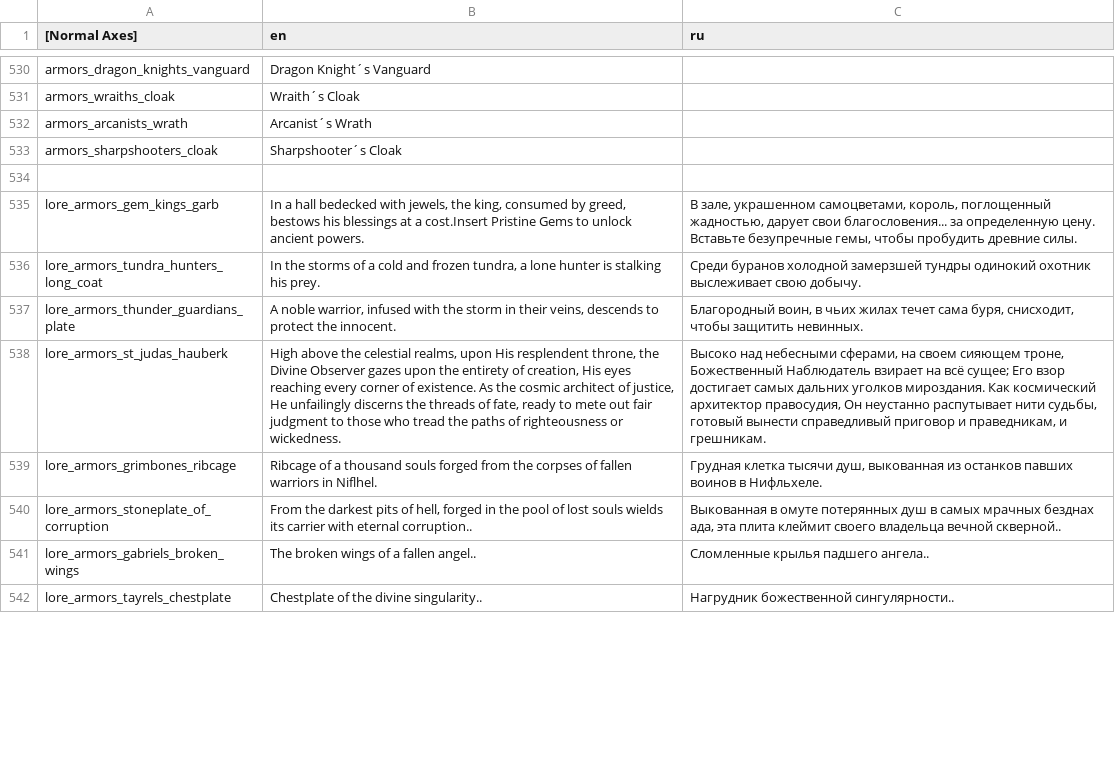
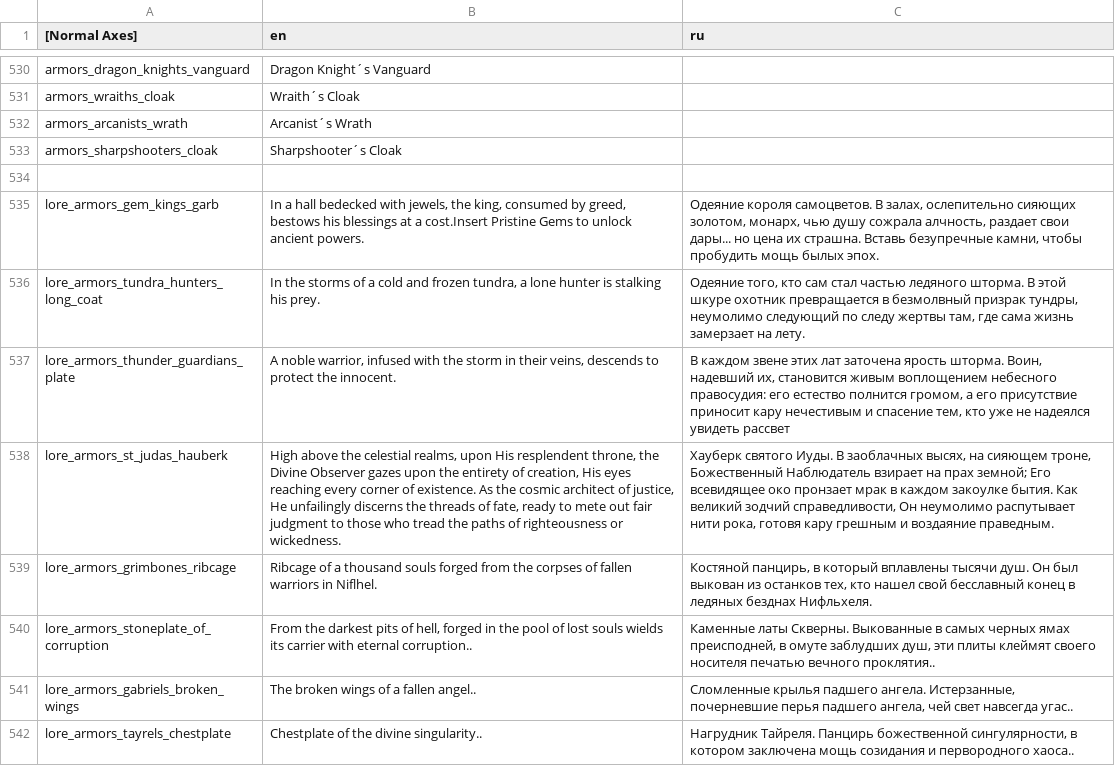
Before and after one commit to catgirl3d/hero_siege_ru_translations, a CSV file: translate/translationsItem.csv, drawn as a sheet; only a part is shown, gaps mark what is left out; the diff covers the shown part only; the diff names each change by its address in the sheet, - before the commit and + after, or states it on an @@ line.

Commit message:
feat(i18n): update translationsItem.csv

```diff
--- a/translate/translationsItem.csv
+++ b/translate/translationsItem.csv
-C535 (ru): В зале, украшенном самоцветами, король, поглощенный жадностью, дарует свои благословения... за определенную цену. Вставьте безупречные гемы, чтобы пробудить древние силы.
+C535 (ru): Одеяние короля самоцветов. В залах, ослепительно сияющих золотом, монарх, чью душу сожрала алчность, раздает свои дары... но цена их страшна. Вставь безупречные камни, чтобы пробудить мощь былых эпох.
-C536 (ru): Среди буранов холодной замерзшей тундры одинокий охотник выслеживает свою добычу.
+C536 (ru): Одеяние того, кто сам стал частью ледяного шторма. В этой шкуре охотник превращается в безмолвный призрак тундры, неумолимо следующий по следу жертвы там, где сама жизнь замерзает на лету.
-C537 (ru): Благородный воин, в чьих жилах течет сама буря, снисходит, чтобы защитить невинных.
+C537 (ru): В каждом звене этих лат заточена ярость шторма. Воин, надевший их, становится живым воплощением небесного правосудия: его естество полнится громом, а его присутствие приносит кару нечестивым и спасение тем, кто уже не надеялся увидеть рассвет
-C538 (ru): Высоко над небесными сферами, на своем сияющем троне, Божественный Наблюдатель взирает на всё сущее; Его взор достигает самых дальних уголков мироздания. Как космический архитектор правосудия, Он неустанно распутывает нити судьбы, готовый вынести справедливый приговор и праведникам, и грешникам.
+C538 (ru): Хауберк святого Иуды. В заоблачных высях, на сияющем троне, Божественный Наблюдатель взирает на прах земной; Его всевидящее око пронзает мрак в каждом закоулке бытия. Как великий зодчий справедливости, Он неумолимо распутывает нити рока, готовя кару грешным и воздаяние праведным.
-C539 (ru): Грудная клетка тысячи душ, выкованная из останков павших воинов в Нифльхеле.
+C539 (ru): Костяной панцирь, в который вплавлены тысячи душ. Он был выкован из останков тех, кто нашел свой бесславный конец в ледяных безднах Нифльхеля.
-C540 (ru): Выкованная в омуте потерянных душ в самых мрачных безднах ада, эта плита клеймит своего владельца вечной скверной..
+C540 (ru): Каменные латы Скверны. Выкованные в самых черных ямах преисподней, в омуте заблудших душ, эти плиты клеймят своего носителя печатью вечного проклятия..
-C541 (ru): …крылья падшего ангела..
+C541 (ru): …крылья падшего ангела. Истерзанные, почерневшие перья падшего ангела, чей свет навсегда угас..
-C542 (ru): Нагрудник божественной сингулярности..
+C542 (ru): Нагрудник Тайреля. Панцирь божественной сингулярности, в котором заключена мощь созидания и первородного хаоса..
```
Also changed, not shown: 25 edited cells elsewhere in this file.
